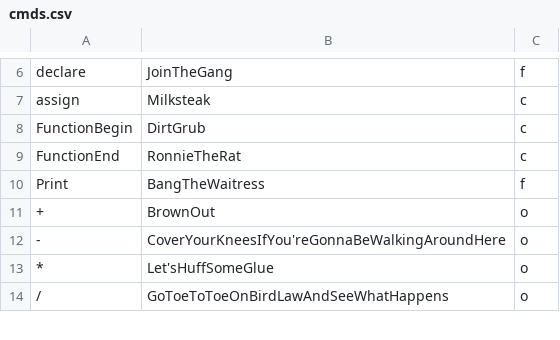
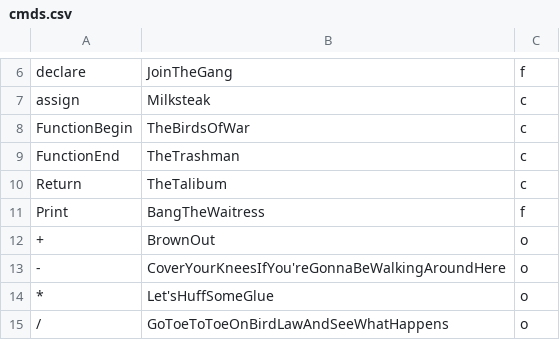
Before and after one commit to emarcey/SunnyLang, a CSV file: cmds.csv, drawn as a sheet; only a part is shown, gaps mark what is left out.

```diff
--- a/cmds.csv
+++ b/cmds.csv
@@ -7,4 +7,5 @@ declare,JoinTheGang,f
 assign,Milksteak,c
-FunctionBegin,DirtGrub,c
-FunctionEnd,RonnieTheRat,c
+FunctionBegin,TheBirdsOfWar,c
+FunctionEnd,TheTrashman,c
+Return,TheTalibum,c
 Print,BangTheWaitress,f
```
Also changed, not shown: 9 other files.
